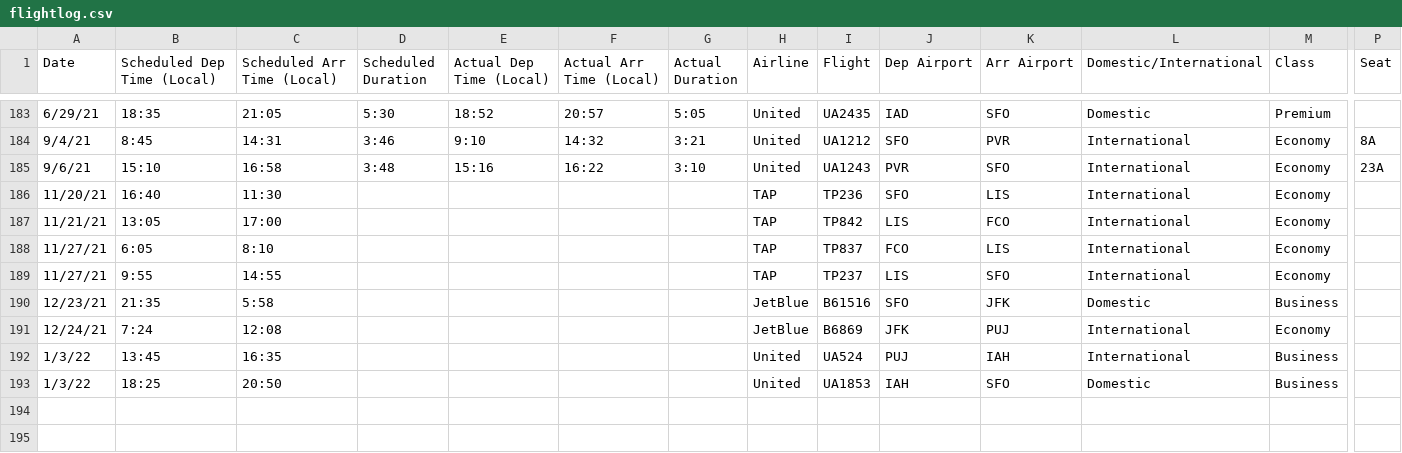
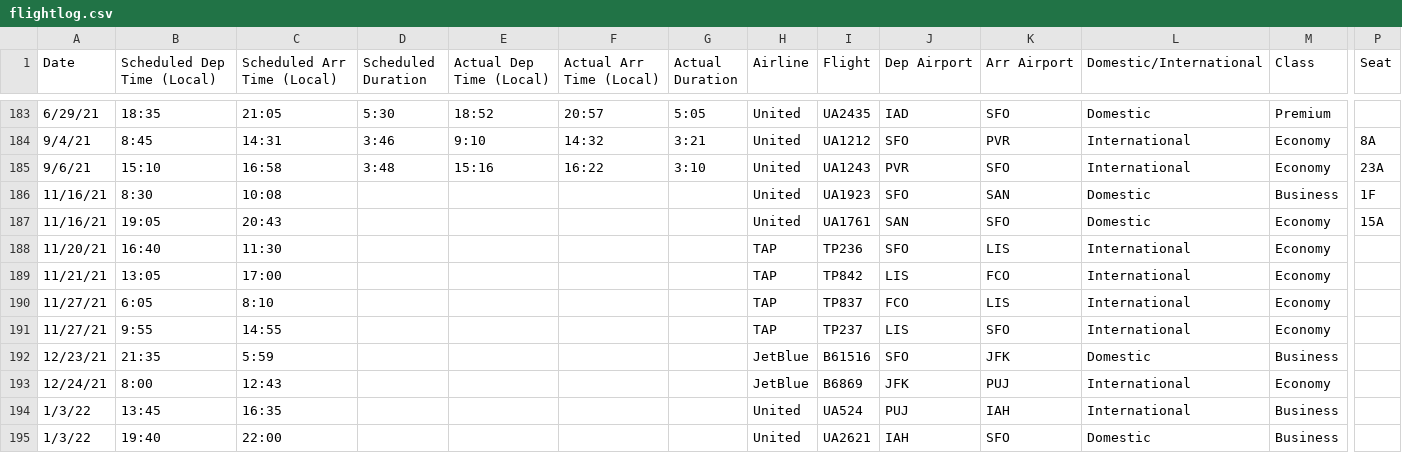
Before and after one commit to picrazy2/picrazy2.github.io, a CSV file: flightlog/flightlog.csv, drawn as a sheet; only a part is shown, gaps mark what is left out; addresses are those after the commit; rows hold the shown columns only; the diff names each change by its address in the sheet, - before the commit and + after, or states it on an @@ line.

```diff
--- a/flightlog/flightlog.csv
+++ b/flightlog/flightlog.csv
+row 186: 11/16/21 | 8:30 | 10:08 |  |  |  |  | United | UA1923 | SFO | SAN | Domestic | Business | 1F
+row 187: 11/16/21 | 19:05 | 20:43 |  |  |  |  | United | UA1761 | SAN | SFO | Domestic | Economy | 15A
-C192 (Scheduled Arr Time (Local)): 5:58
+C192 (Scheduled Arr Time (Local)): 5:59
-B193 (Scheduled Dep Time (Local)): 7:24
+B193 (Scheduled Dep Time (Local)): 8:00
-C193 (Scheduled Arr Time (Local)): 12:08
+C193 (Scheduled Arr Time (Local)): 12:43
-B195 (Scheduled Dep Time (Local)): 18:25
+B195 (Scheduled Dep Time (Local)): 19:40
-C195 (Scheduled Arr Time (Local)): 20:50
+C195 (Scheduled Arr Time (Local)): 22:00
-I195 (Flight): UA1853
+I195 (Flight): UA2621
```
Also changed, not shown: 27 other files.
